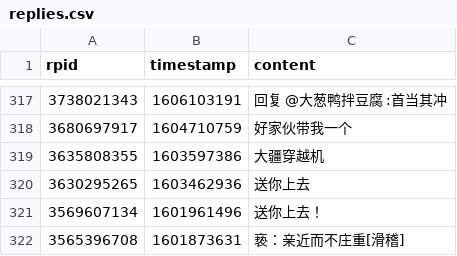
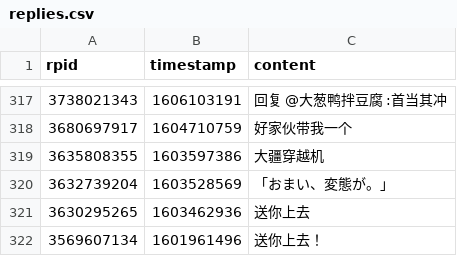
Before and after one commit to YurenHao0426/MuxianSexualRepressionHistory, a CSV file: replies.csv, drawn as a sheet; only a part is shown, gaps mark what is left out; the shorter side is filled out with more unchanged rows.

```diff
--- a/replies.csv
+++ b/replies.csv
@@ -322,2 +322,3 @@ rpid,timestamp,content
 3635808355,1603597386,"大疆穿越机"
+3632739204,1603528569,"「おまい、変態が。」"
 3630295265,1603462936,"送你上去"
```
